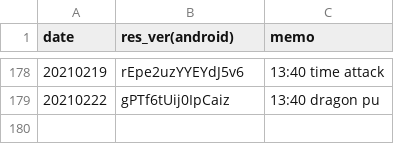
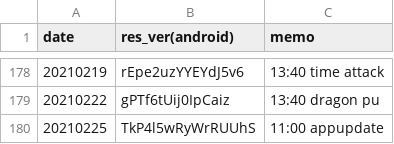
Before and after one commit to sh0wer1ee/DLScripts, a CSV file: newdata_timeline.csv, drawn as a sheet; only a part is shown, gaps mark what is left out; the diff names each change by its address in the sheet, - before the commit and + after, or states it on an @@ line.

```diff
--- a/newdata_timeline.csv
+++ b/newdata_timeline.csv
+row 180: 20210225 | TkP4l5wRyWrRUUhS | 11:00 appupdate
```
Also changed, not shown: 11 other files.
